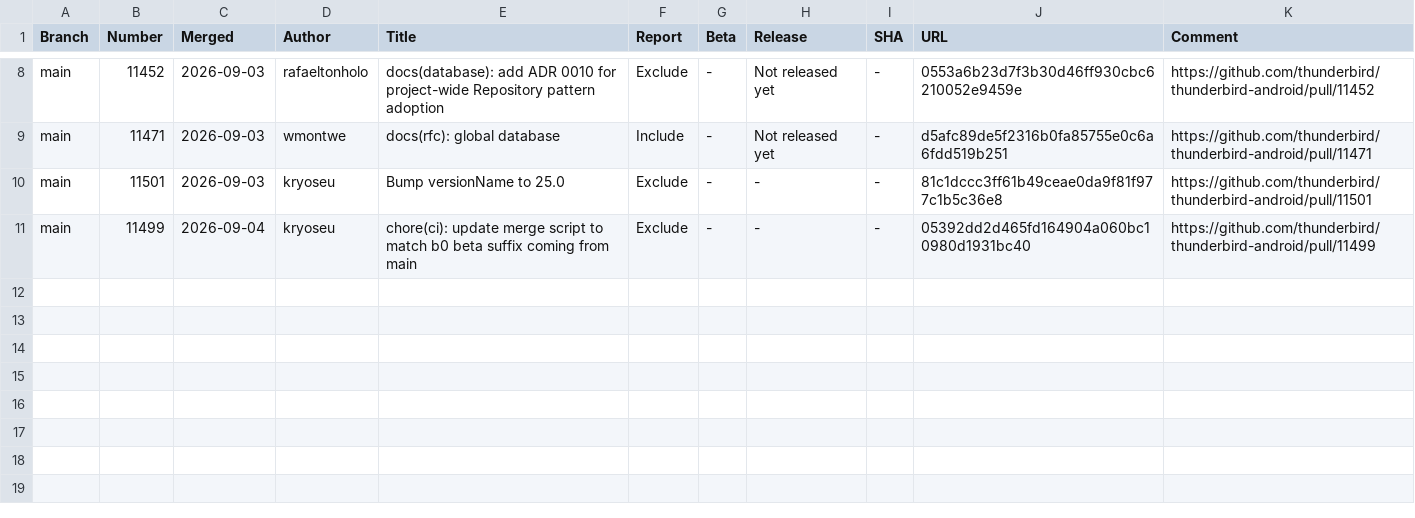
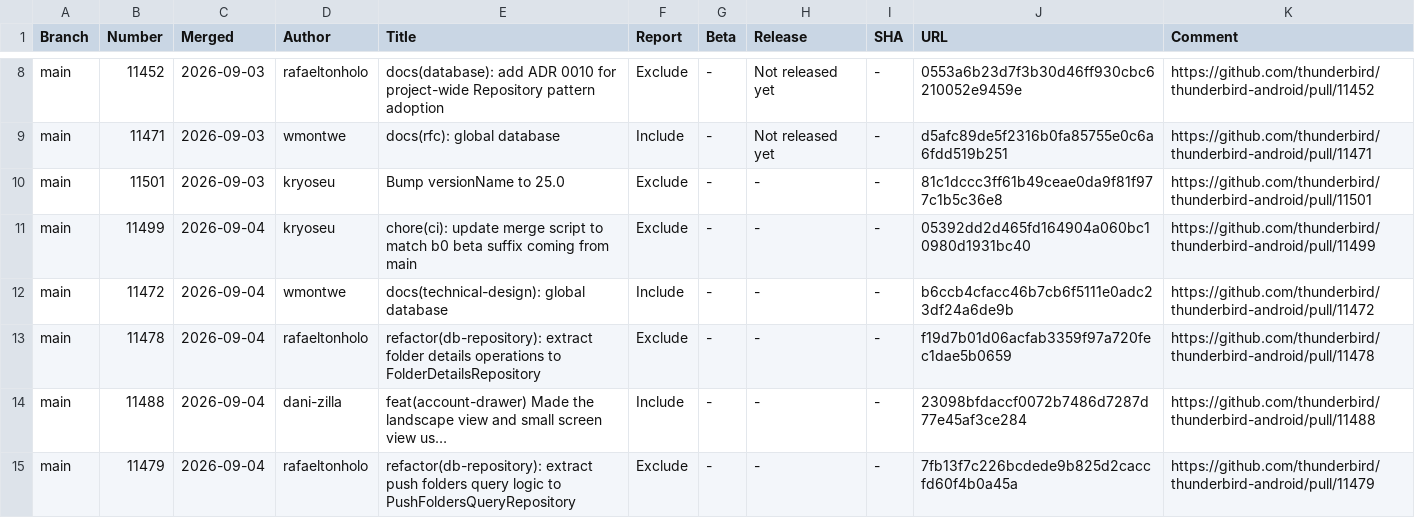
Before and after one commit to thunderbird/thunderbird-android-reports, a CSV file: reports/merged-prs/csv/merged-prs-2026-09.csv, drawn as a sheet; only a part is shown, gaps mark what is left out.

```diff
--- a/reports/merged-prs/csv/merged-prs-2026-09.csv
+++ b/reports/merged-prs/csv/merged-prs-2026-09.csv
@@ -11 +11,5 @@ Branch,Number,Merged,Author,Title,Report,Beta,Release,SHA,URL,Comment
 "main","11499","2026-09-04","kryoseu","chore(ci): update merge script to match b0 beta suffix coming from main","Exclude","-","-","-","05392dd2d465fd164904a060bc10980d1931bc40","https://github.com/thunderbird/thunderbird-android/pull/11499",""
+"main","11472","2026-09-04","wmontwe","docs(technical-design): global database","Include","-","-","-","b6ccb4cfacc46b7cb6f5111e0adc23df24a6de9b","https://github.com/thunderbird/thunderbird-android/pull/11472",""
+"main","11478","2026-09-04","rafaeltonholo","refactor(db-repository): extract folder details operations to FolderDetailsRepository","Exclude","-","-","-","f19d7b01d06acfab3359f97a720fec1dae5b0659","https://github.com/thunderbird/thunderbird-android/pull/11478",""
+"main","11488","2026-09-04","dani-zilla","feat(account-drawer) Made the landscape view and small screen view us…","Include","-","-","-","23098bfdaccf0072b7486d7287d77e45af3ce284","https://github.com/thunderbird/thunderbird-android/pull/11488",""
+"main","11479","2026-09-04","rafaeltonholo","refactor(db-repository): extract push folders query logic to PushFoldersQueryRepository","Exclude","-","-","-","7fb13f7c226bcdede9b825d2caccfd60f4b0a45a","https://github.com/thunderbird/thunderbird-android/pull/11479",""
```
Also changed, not shown: 1 other file.
